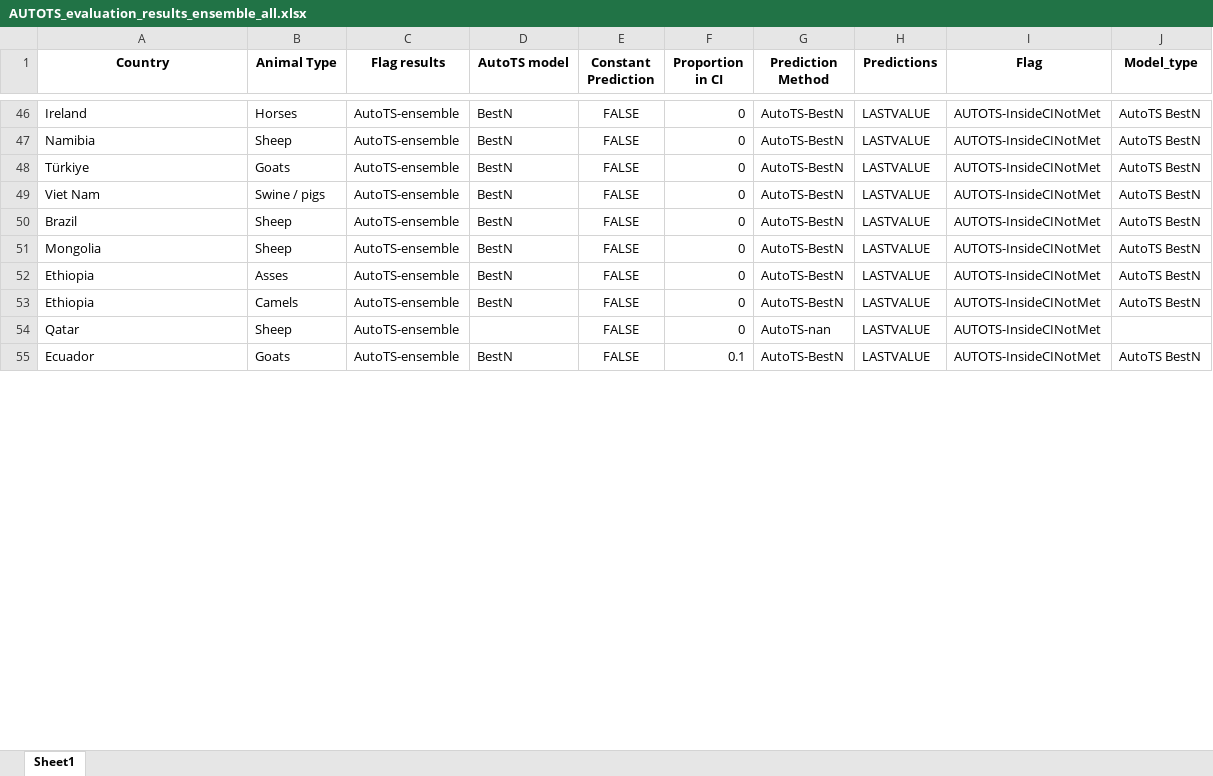
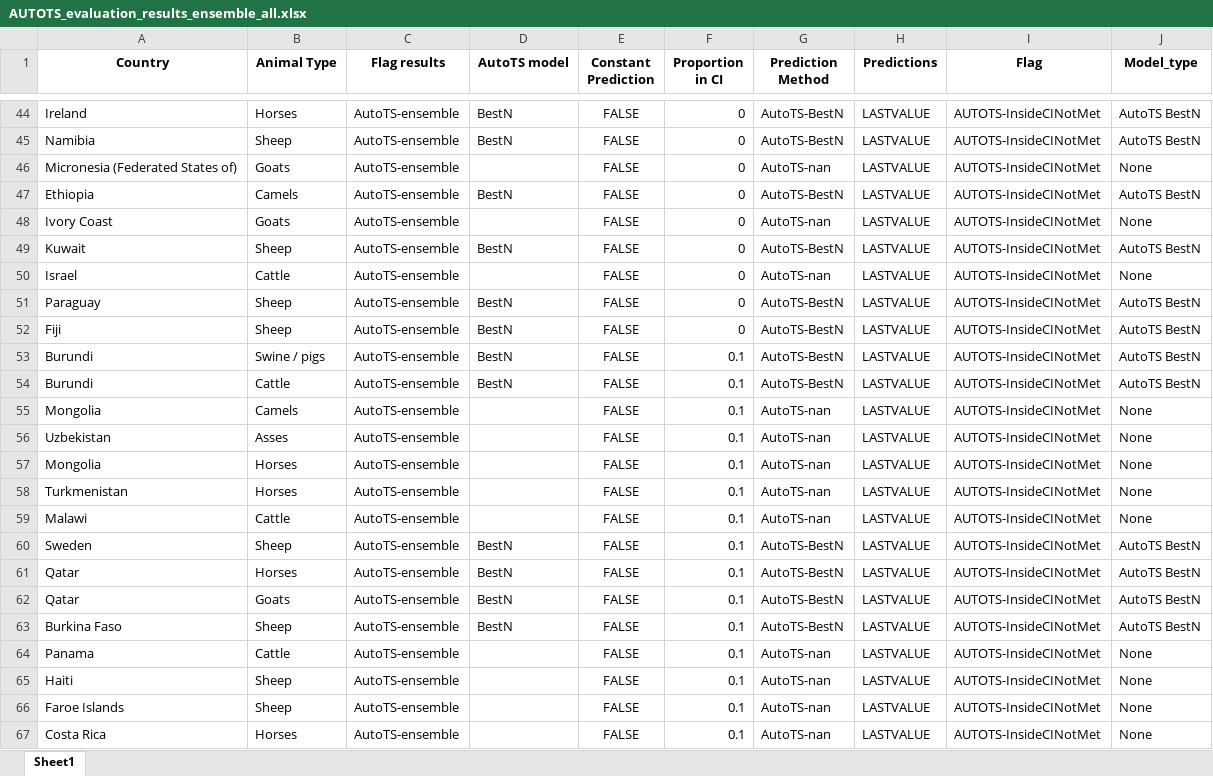
Before and after one commit to FAOEuFMD/VADEMOS-24-DS, an Excel workbook: AUTOTS_evaluation_results_ensemble_all.xlsx, sheet Sheet1, drawn as a sheet; only a part is shown, gaps mark what is left out; the shorter side is filled out with more unchanged rows; values as stored, in another font and other column widths than the file's, no borders; addresses are those after the commit; the diff covers the shown part only; the diff names each change by its address in the sheet, - before the commit and + after, or states it on an @@ line.

```diff
--- a/AUTOTS_evaluation_results_ensemble_all.xlsx (sheet Sheet1)
+++ b/AUTOTS_evaluation_results_ensemble_all.xlsx (sheet Sheet1)
-A46 (Country): Türkiye
+A46 (Country): Micronesia (Federated States of)
-D46 (AutoTS model): BestN
+D46 (AutoTS model): (empty)
-G46 (Prediction Method): AutoTS-BestN
+G46 (Prediction Method): AutoTS-nan
-J46 (Model_type): AutoTS BestN
+J46 (Model_type): None
@@ row 49 moved to row 9: Viet Nam @@
@@ row 50 moved to row 17: Brazil @@
@@ row 51 moved to row 38: Mongolia @@
@@ row 52 moved to row 31: Ethiopia @@
+row 48: Ivory Coast | Goats | AutoTS-ensemble |  | FALSE | 0 | AutoTS-nan | LASTVALUE | AUTOTS-InsideCINotMet | None
@@ row 33 moved to row 49: Kuwait @@
+row 50: Israel | Cattle | AutoTS-ensemble |  | FALSE | 0 | AutoTS-nan | LASTVALUE | AUTOTS-InsideCINotMet | None
@@ row 15 moved to row 51: Paraguay @@
@@ row 13 moved to row 52: Fiji @@
@@ row 67 moved to row 53: Burundi @@
@@ row 69 moved to row 54: Burundi @@
+row 55: Mongolia | Camels | AutoTS-ensemble |  | FALSE | 0.1 | AutoTS-nan | LASTVALUE | AUTOTS-InsideCINotMet | None
+row 56: Uzbekistan | Asses | AutoTS-ensemble |  | FALSE | 0.1 | AutoTS-nan | LASTVALUE | AUTOTS-InsideCINotMet | None
+row 57: Mongolia | Horses | AutoTS-ensemble |  | FALSE | 0.1 | AutoTS-nan | LASTVALUE | AUTOTS-InsideCINotMet | None
+row 58: Turkmenistan | Horses | AutoTS-ensemble |  | FALSE | 0.1 | AutoTS-nan | LASTVALUE | AUTOTS-InsideCINotMet | None
+row 59: Malawi | Cattle | AutoTS-ensemble |  | FALSE | 0.1 | AutoTS-nan | LASTVALUE | AUTOTS-InsideCINotMet | None
@@ row 63 moved to row 60: Sweden @@
-B61 (Animal Type): Sheep
+B61 (Animal Type): Horses
-D61 (AutoTS model): (empty)
+D61 (AutoTS model): BestN
-F61 (Proportion in CI): 0
+F61 (Proportion in CI): 0.1
-G61 (Prediction Method): AutoTS-nan
+G61 (Prediction Method): AutoTS-BestN
-J61 (Model_type): (empty)
+J61 (Model_type): AutoTS BestN
@@ row 79 moved to row 62: Qatar @@
+row 63: Burkina Faso | Sheep | AutoTS-ensemble | BestN | FALSE | 0.1 | AutoTS-BestN | LASTVALUE | AUTOTS-InsideCINotMet | AutoTS BestN
+row 64: Panama | Cattle | AutoTS-ensemble |  | FALSE | 0.1 | AutoTS-nan | LASTVALUE | AUTOTS-InsideCINotMet | None
+row 65: Haiti | Sheep | AutoTS-ensemble |  | FALSE | 0.1 | AutoTS-nan | LASTVALUE | AUTOTS-InsideCINotMet | None
+row 66: Faroe Islands | Sheep | AutoTS-ensemble |  | FALSE | 0.1 | AutoTS-nan | LASTVALUE | AUTOTS-InsideCINotMet | None
+row 67: Costa Rica | Horses | AutoTS-ensemble |  | FALSE | 0.1 | AutoTS-nan | LASTVALUE | AUTOTS-InsideCINotMet | None
```
Also changed, not shown: 53 added rows, 67 removed rows, 92 moved rows and 173 edited cells elsewhere in this sheet, ARIMA_evaluation_results_all.xlsx, AUTOTS_evaluation_results.xlsx, 11 other files.
